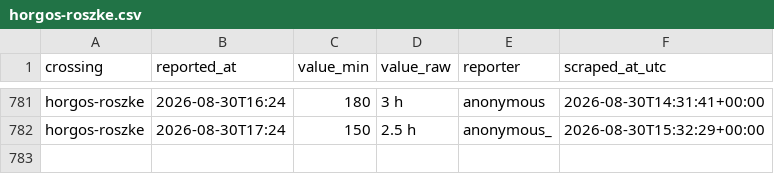
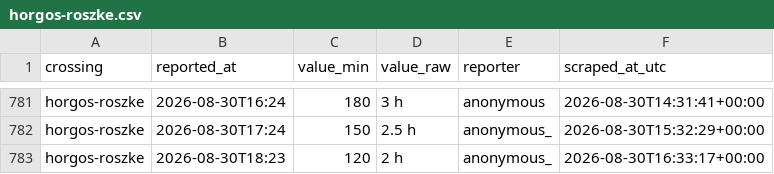
Before and after one commit to brankojosipovic/border-wait, a CSV file: data/horgos-roszke.csv, drawn as a sheet; only a part is shown, gaps mark what is left out; the diff names each change by its address in the sheet, - before the commit and + after, or states it on an @@ line.

```diff
--- a/data/horgos-roszke.csv
+++ b/data/horgos-roszke.csv
+row 783: horgos-roszke | 2026-08-30T18:23 | 120 | 2 h | anonymous_ | 2026-08-30T16:33:17+00:00
```
Also changed, not shown: data/bogorodica-evzoni.csv, data/evzoni-bogorodica.csv, 1 other file.
